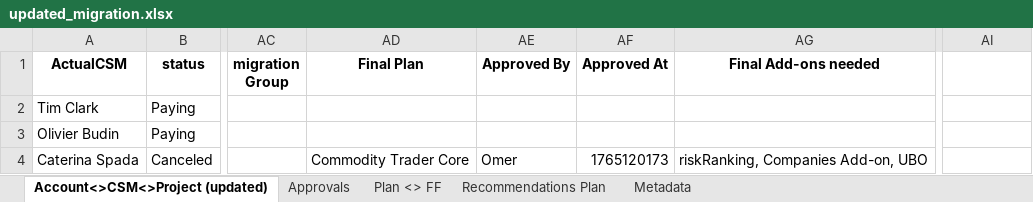
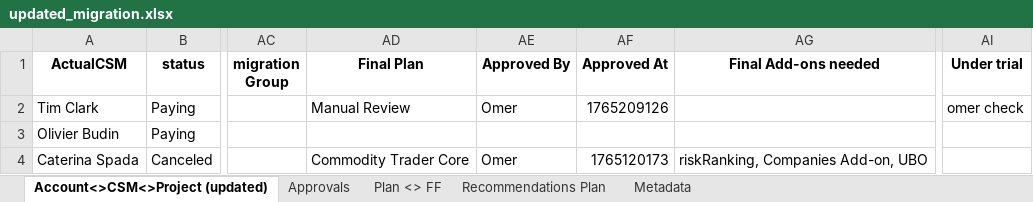
Before and after one commit to omer5131/um_migration_app, an Excel workbook: data/updated_migration.xlsx, sheet Account<>CSM<>Project (updated), drawn as a sheet; only a part is shown, gaps mark what is left out; values as stored, in another font and other column widths than the file's, no borders; the diff names each change by its address in the sheet, - before the commit and + after, or states it on an @@ line.

Commit message:
add trial section in airtable

```diff
--- a/data/updated_migration.xlsx (sheet Account<>CSM<>Project (updated))
+++ b/data/updated_migration.xlsx (sheet Account<>CSM<>Project (updated))
-AI1: (empty)
+AI1: Under trial
-AD2 (Final Plan): (empty)
+AD2 (Final Plan): Manual Review
-AE2 (Approved By): (empty)
+AE2 (Approved By): Omer
-AF2 (Approved At): (empty)
+AF2 (Approved At): 1765209126
-AI2 (Under trial): (empty)
+AI2 (Under trial): omer check
```
Also changed, not shown: sheet Recommendations Plan, sheet Approvals, sheet Plan <> FF, sheet Metadata, 6 other files.
